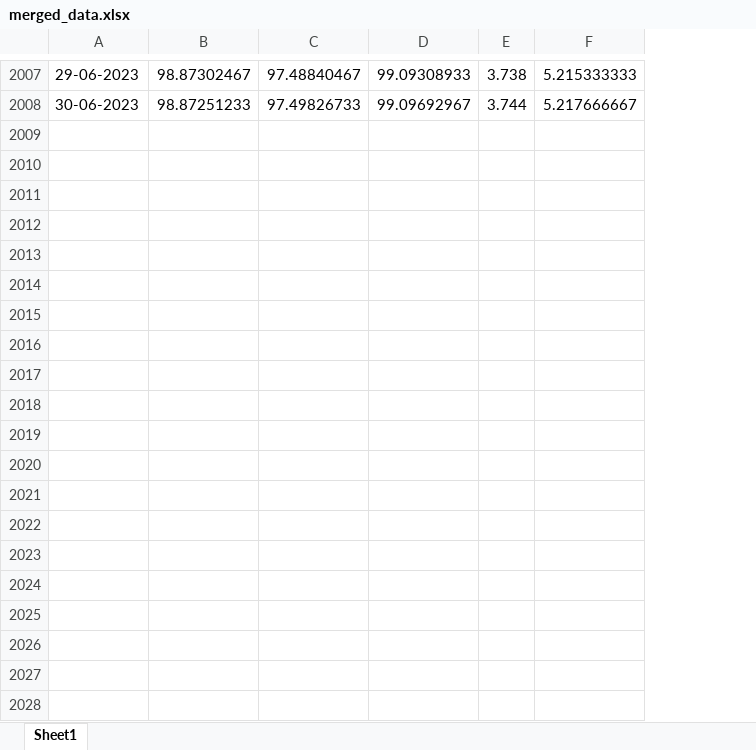
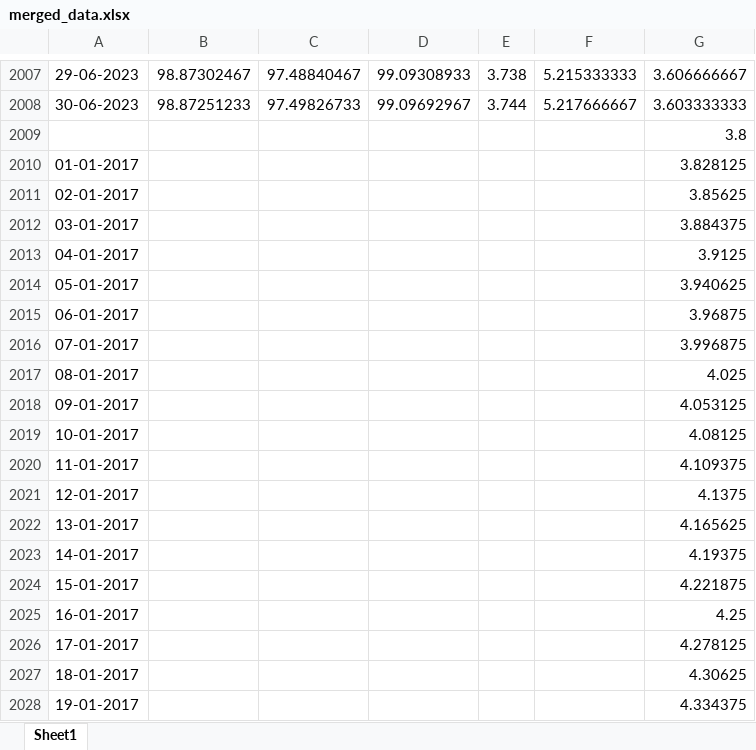
Before and after one commit to saideepakreddy0308/FY_Dissertation, an Excel workbook: Economic_Indicators_Data/data/merged_data/merged_data.xlsx, sheet Sheet1, drawn as a sheet; only a part is shown, gaps mark what is left out; values as stored, in another font and other column widths than the file's, no borders; the diff covers the shown part only; the diff names each change by its address in the sheet, - before the commit and + after, or states it on an @@ line.

```diff
--- a/Economic_Indicators_Data/data/merged_data/merged_data.xlsx (sheet Sheet1)
+++ b/Economic_Indicators_Data/data/merged_data/merged_data.xlsx (sheet Sheet1)
+column G, rows 2007-2008: 3.606666667 | 3.603333333
+row 2009:  |  |  |  |  |  | 3.8
+row 2010: 01-01-2017 |  |  |  |  |  | 3.828125
+row 2011: 02-01-2017 |  |  |  |  |  | 3.85625
+row 2012: 03-01-2017 |  |  |  |  |  | 3.884375
+row 2013: 04-01-2017 |  |  |  |  |  | 3.9125
+row 2014: 05-01-2017 |  |  |  |  |  | 3.940625
+row 2015: 06-01-2017 |  |  |  |  |  | 3.96875
+row 2016: 07-01-2017 |  |  |  |  |  | 3.996875
+row 2017: 08-01-2017 |  |  |  |  |  | 4.025
+row 2018: 09-01-2017 |  |  |  |  |  | 4.053125
+row 2019: 10-01-2017 |  |  |  |  |  | 4.08125
+row 2020: 11-01-2017 |  |  |  |  |  | 4.109375
+row 2021: 12-01-2017 |  |  |  |  |  | 4.1375
+row 2022: 13-01-2017 |  |  |  |  |  | 4.165625
+row 2023: 14-01-2017 |  |  |  |  |  | 4.19375
+row 2024: 15-01-2017 |  |  |  |  |  | 4.221875
+row 2025: 16-01-2017 |  |  |  |  |  | 4.25
+row 2026: 17-01-2017 |  |  |  |  |  | 4.278125
+row 2027: 18-01-2017 |  |  |  |  |  | 4.30625
+row 2028: 19-01-2017 |  |  |  |  |  | 4.334375
```
Also changed, not shown: 409 added rows and 1 edited cell elsewhere in this sheet, Model_Training_Data/merged_ei_data.xlsx, Training_Data/merged_ei_data.xlsx, 7 other files.
